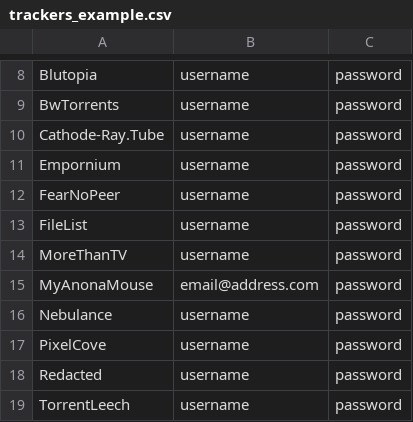
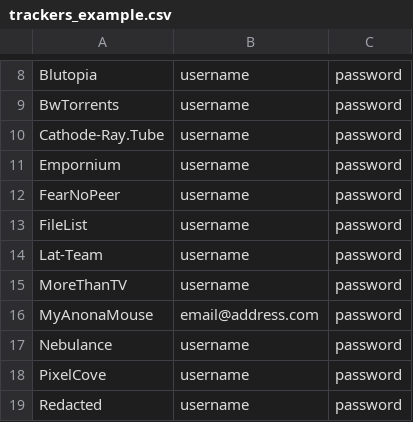
Before and after one commit to zodac/tracker-profiles, a CSV file: tracker-profiles-screenshots/src/main/resources/trackers_example.csv, drawn as a sheet; only a part is shown, gaps mark what is left out; the shorter side is filled out with more unchanged rows.

Commit message:
[Lat-Team] Implemented tracker, with translation

```diff
--- a/tracker-profiles-screenshots/src/main/resources/trackers_example.csv
+++ b/tracker-profiles-screenshots/src/main/resources/trackers_example.csv
@@ -13,2 +13,3 @@ FearNoPeer,username,password
 FileList,username,password
+Lat-Team,username,password
 MoreThanTV,username,password
```
Also changed, not shown: 2 other files.
